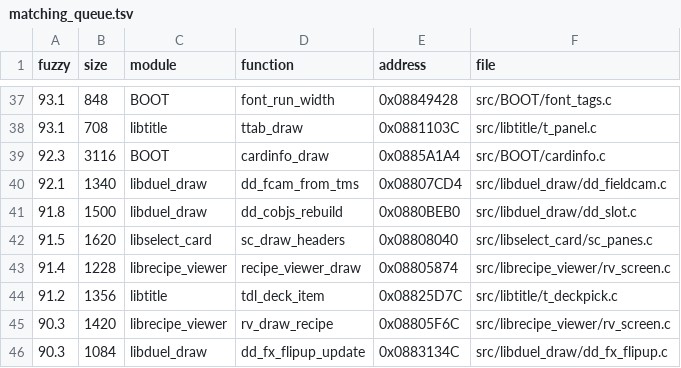
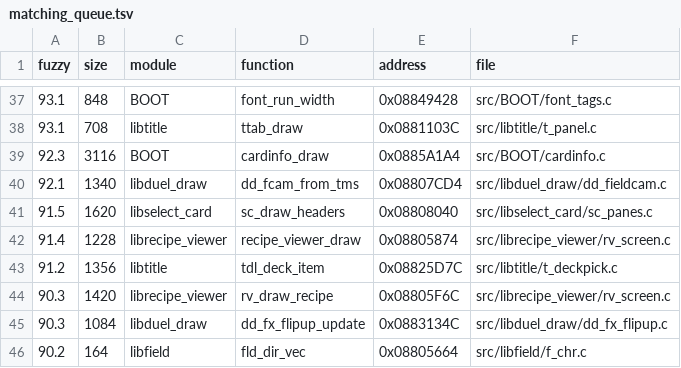
Before and after one commit to thiago-cipitelli/tagforce-decomp, a TSV file: docs/matching_queue.tsv, drawn as a sheet; only a part is shown, gaps mark what is left out; the shorter side is filled out with more unchanged rows; the diff names each change by its address in the sheet, - before the commit and + after, or states it on an @@ line.

Commit message:
libduel_draw: dd_cobjs_rebuild batendo (lista livre montada com inserção na cabeça inline, 460U, zonas com contadores trocados, switch das pilhas em ordem inversa com default junto do case 11, contador e objeto próprios no laço das pilhas, z <= 10 / z <= 15); bug de lógica: o rascunho montava a lista livre com add_tail (ordem de alocação invertida)

```diff
--- a/docs/matching_queue.tsv
+++ b/docs/matching_queue.tsv
-row 41: 91.8 | 1500 | libduel_draw | dd_cobjs_rebuild | 0x0880BEB0 | src/libduel_draw/dd_slot.c
```
Also changed, not shown: 3 other files.
